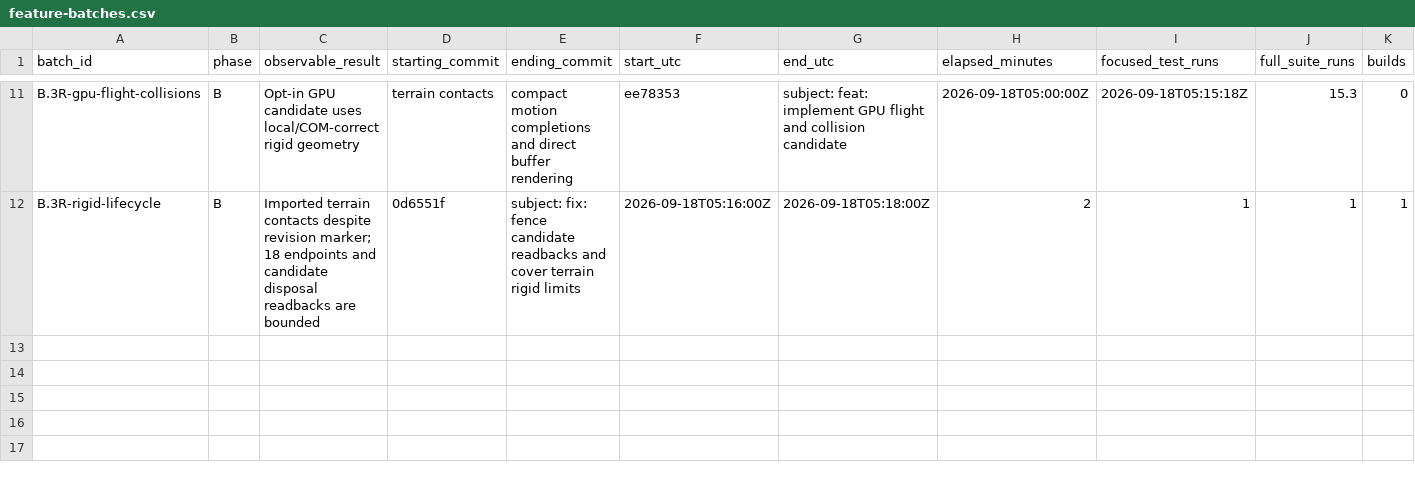
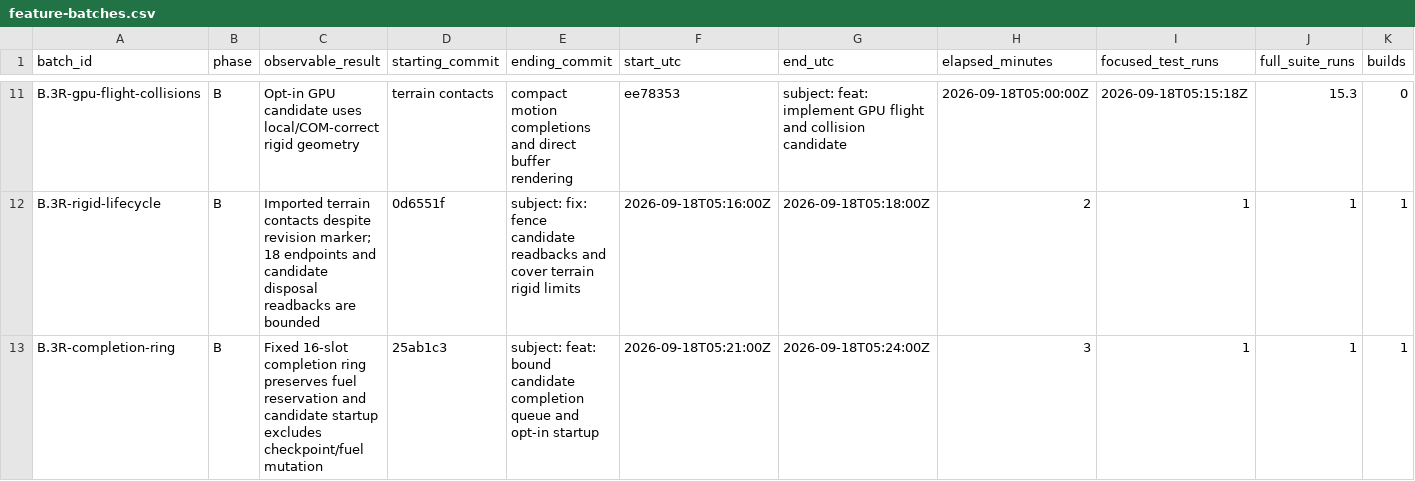
Before and after one commit to JFerrigan/Debris, a CSV file: docs/evidence/feature-batches.csv, drawn as a sheet; only a part is shown, gaps mark what is left out; rows hold the shown columns only; the diff names each change by its address in the sheet, - before the commit and + after, or states it on an @@ line.

Commit message:
feat: bound candidate completion queue

```diff
--- a/docs/evidence/feature-batches.csv
+++ b/docs/evidence/feature-batches.csv
+row 13: B.3R-completion-ring | B | Fixed 16-slot completion ring preserves fuel reservation and candidate startup excludes checkpoint/fuel mutation | 25ab1c3 | subject: feat: bound candidate completion queue and opt-in startup | 2026-09-18T05:21:00Z | 2026-09-18T05:24:00Z | 3 | 1 | 1 | 1
```
Also changed, not shown: 4 other files.
